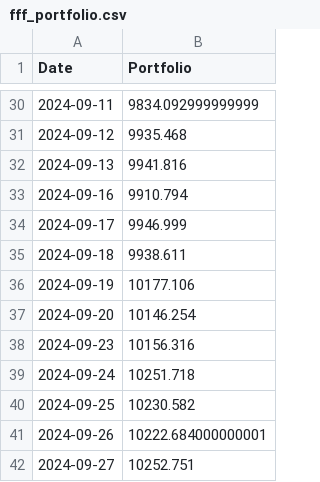
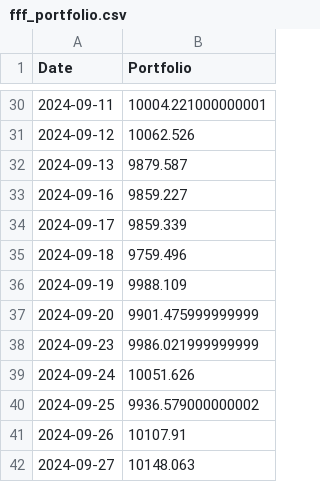
Before and after one commit to vennreddy490/Market-Melee, a CSV file: user_portfolios/fff_portfolio.csv, drawn as a sheet; only a part is shown, gaps mark what is left out; the diff covers the shown part only.

```diff
--- a/user_portfolios/fff_portfolio.csv
+++ b/user_portfolios/fff_portfolio.csv
@@ -30,13 +30,13 @@ Date,Portfolio
-2024-09-11,9834.092999999999
-2024-09-12,9935.468
-2024-09-13,9941.816
-2024-09-16,9910.794
-2024-09-17,9946.999
-2024-09-18,9938.611
-2024-09-19,10177.106
-2024-09-20,10146.254
-2024-09-23,10156.316
-2024-09-24,10251.718
-2024-09-25,10230.582
-2024-09-26,10222.684000000001
-2024-09-27,10252.751
+2024-09-11,10004.221000000001
+2024-09-12,10062.526
+2024-09-13,9879.587
+2024-09-16,9859.227
+2024-09-17,9859.339
+2024-09-18,9759.496
+2024-09-19,9988.109
+2024-09-20,9901.475999999999
+2024-09-23,9986.021999999999
+2024-09-24,10051.626
+2024-09-25,9936.579000000002
+2024-09-26,10107.91
+2024-09-27,10148.063
```
Also changed, not shown: 27 edited cells elsewhere in this file, 1 other file.
